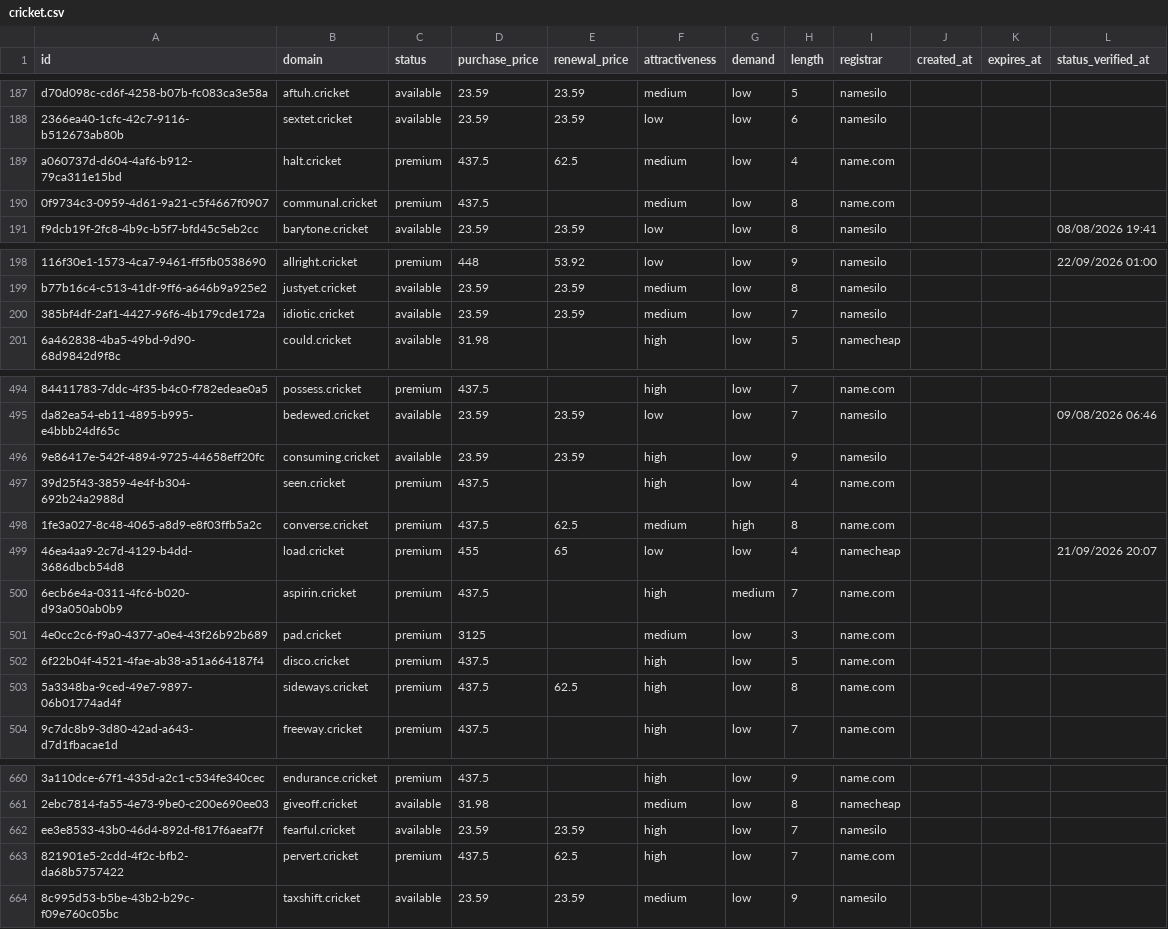
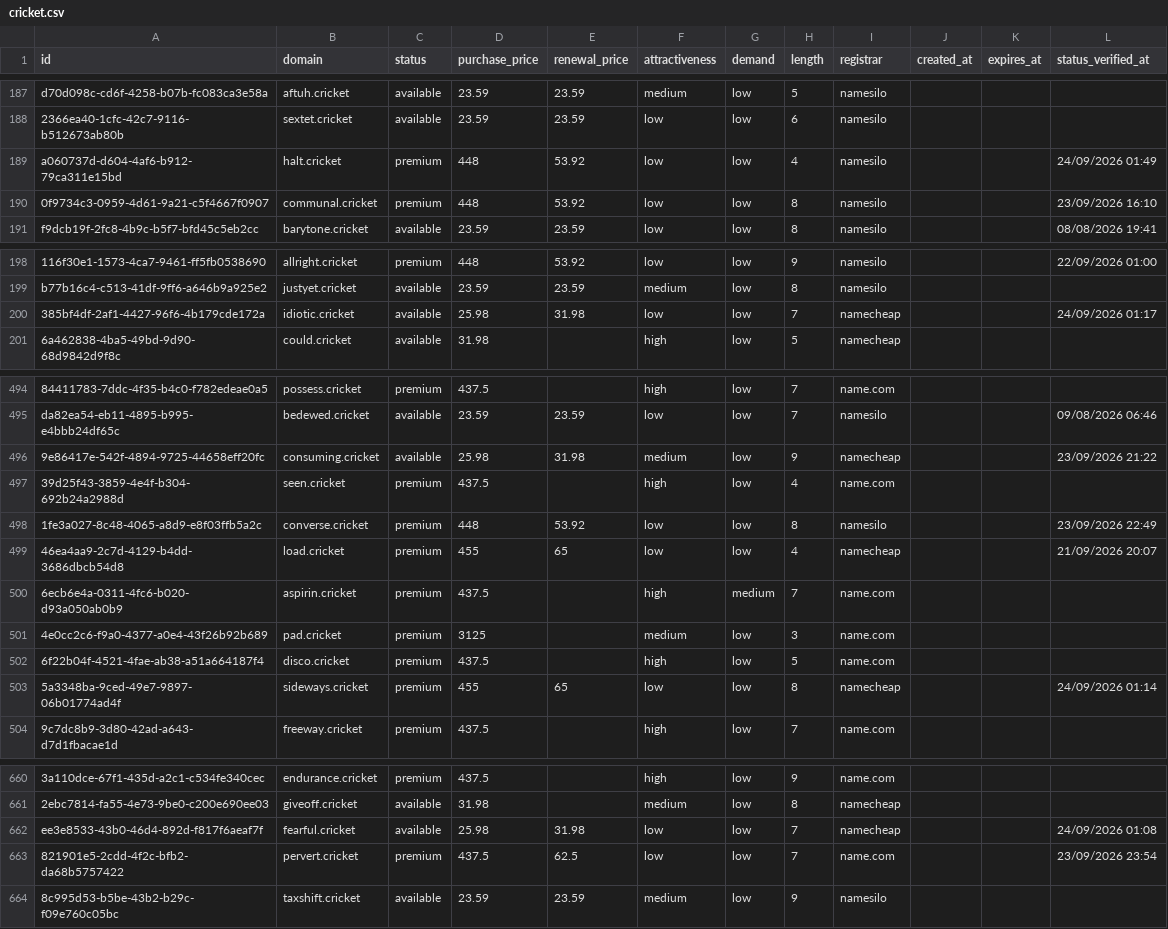
Before and after one commit to UniqueDomains/cricket-oneword-domains, a CSV file: cricket.csv, drawn as a sheet; only a part is shown, gaps mark what is left out; the diff covers the shown part only; the diff names each change by its address in the sheet, - before the commit and + after, or states it on an @@ line.

Commit message:
Domains update

```diff
--- a/cricket.csv
+++ b/cricket.csv
-D189:D190 (purchase_price): 437.5
+D189:D190 (purchase_price): 448
-E189 (renewal_price): 62.5
+E189 (renewal_price): 53.92
-F189:F190 (attractiveness): medium
+F189:F190 (attractiveness): low
-I189:I190 (registrar): name.com
+I189:I190 (registrar): namesilo
-L189 (status_verified_at): (empty)
+L189 (status_verified_at): 24/09/2026 01:49
-E190 (renewal_price): (empty)
+E190 (renewal_price): 53.92
-L190 (status_verified_at): (empty)
+L190 (status_verified_at): 23/09/2026 16:10
-D200 (purchase_price): 23.59
+D200 (purchase_price): 25.98
-E200 (renewal_price): 23.59
+E200 (renewal_price): 31.98
-F200 (attractiveness): medium
+F200 (attractiveness): low
-I200 (registrar): namesilo
+I200 (registrar): namecheap
-L200 (status_verified_at): (empty)
+L200 (status_verified_at): 24/09/2026 01:17
-D496 (purchase_price): 23.59
+D496 (purchase_price): 25.98
-E496 (renewal_price): 23.59
+E496 (renewal_price): 31.98
-F496 (attractiveness): high
+F496 (attractiveness): medium
-I496 (registrar): namesilo
+I496 (registrar): namecheap
-L496 (status_verified_at): (empty)
+L496 (status_verified_at): 23/09/2026 21:22
-D498 (purchase_price): 437.5
+D498 (purchase_price): 448
-E498 (renewal_price): 62.5
+E498 (renewal_price): 53.92
-F498 (attractiveness): medium
+F498 (attractiveness): low
-G498 (demand): high
+G498 (demand): low
-I498 (registrar): name.com
+I498 (registrar): namesilo
-L498 (status_verified_at): (empty)
+L498 (status_verified_at): 23/09/2026 22:49
-D503 (purchase_price): 437.5
+D503 (purchase_price): 455
-E503 (renewal_price): 62.5
+E503 (renewal_price): 65
-F503 (attractiveness): high
+F503 (attractiveness): low
-I503 (registrar): name.com
+I503 (registrar): namecheap
-L503 (status_verified_at): (empty)
+L503 (status_verified_at): 24/09/2026 01:14
-D662 (purchase_price): 23.59
+D662 (purchase_price): 25.98
-E662 (renewal_price): 23.59
+E662 (renewal_price): 31.98
-F662:F663 (attractiveness): high
+F662:F663 (attractiveness): low
-I662 (registrar): namesilo
+I662 (registrar): namecheap
-L662 (status_verified_at): (empty)
+L662 (status_verified_at): 24/09/2026 01:08
-L663 (status_verified_at): (empty)
+L663 (status_verified_at): 23/09/2026 23:54
```
Also changed, not shown: 77 edited cells elsewhere in this file, 4 other files.
